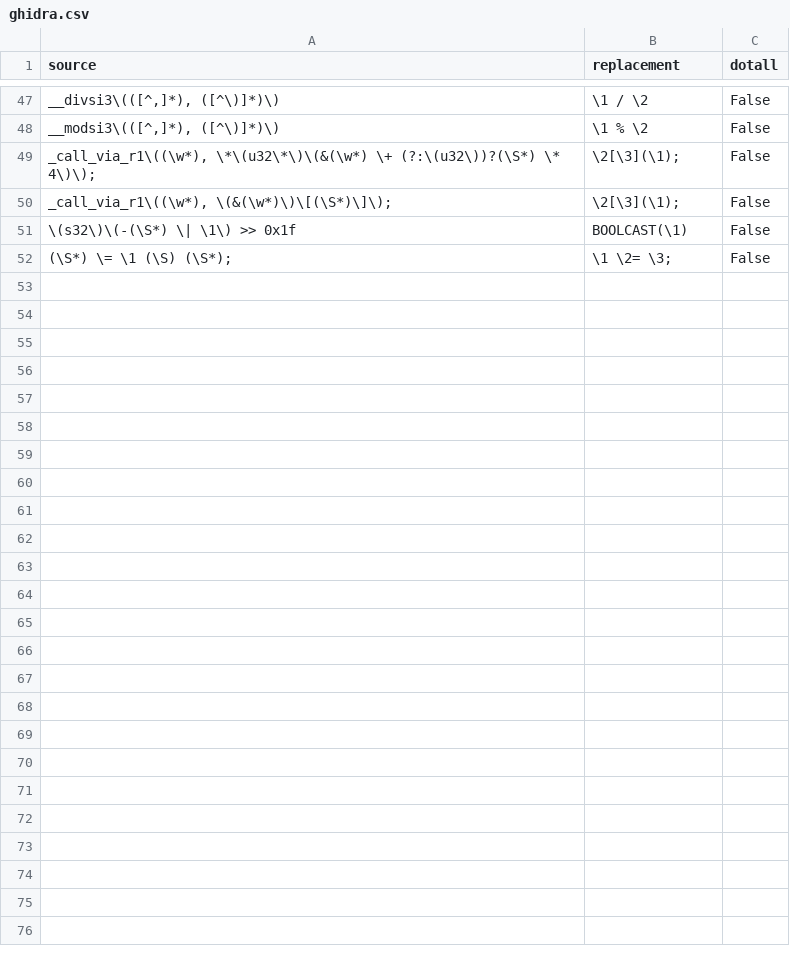
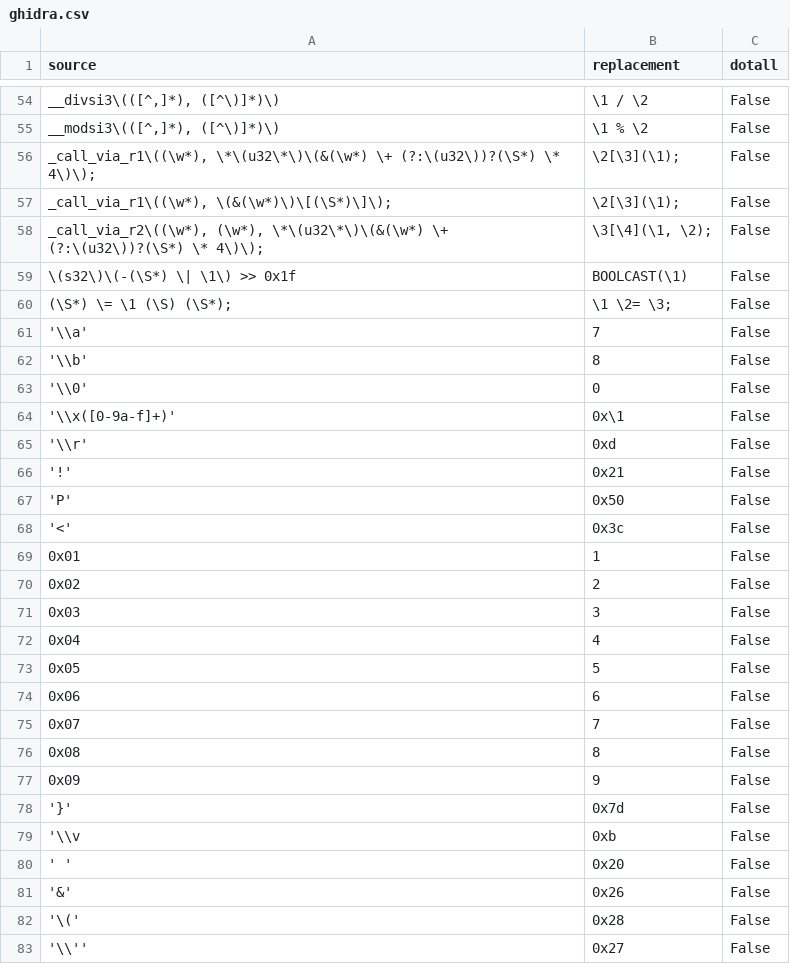
Before and after one commit to octorock/the-little-hat, a CSV file: data/ghidra.csv, drawn as a sheet; only a part is shown, gaps mark what is left out; the diff covers the shown part only; the diff names each change by its address in the sheet, - before the commit and + after, or states it on an @@ line.

```diff
--- a/data/ghidra.csv
+++ b/data/ghidra.csv
+row 58: _call_via_r2\((\w*), (\w*), \*\(u32\*\)\(&(\w*) \+ (?:\(u32\))?(\S*) \* 4\)\); | \3[\4](\1, \2); | False
+row 61: '\\a' | 7 | False
+row 62: '\\b' | 8 | False
+row 63: '\\0' | 0 | False
+row 64: '\\x([0-9a-f]+)' | 0x\1 | False
+row 65: '\\r' | 0xd | False
+row 66: '!' | 0x21 | False
+row 67: 'P' | 0x50 | False
+row 68: '<' | 0x3c | False
+row 69: 0x01 | 1 | False
+row 70: 0x02 | 2 | False
+row 71: 0x03 | 3 | False
+row 72: 0x04 | 4 | False
+row 73: 0x05 | 5 | False
+row 74: 0x06 | 6 | False
+row 75: 0x07 | 7 | False
+row 76: 0x08 | 8 | False
+row 77: 0x09 | 9 | False
+row 78: '}' | 0x7d | False
+row 79: '\\v | 0xb | False
+row 80: ' ' | 0x20 | False
+row 81: '&' | 0x26 | False
+row 82: '\(' | 0x28 | False
+row 83: '\\'' | 0x27 | False
```
Also changed, not shown: 7 added rows, 1 moved row and 2 edited cells elsewhere in this file, 6 other files.
